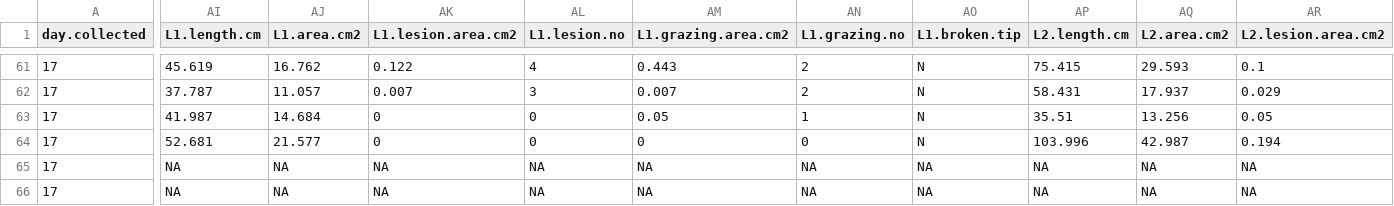
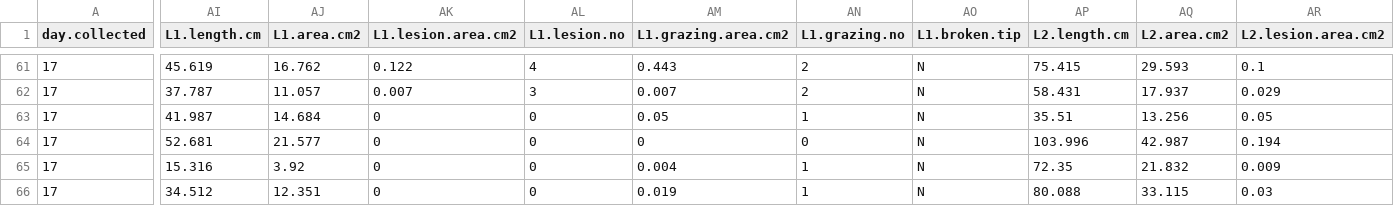
Before and after one commit to schenckf/WB_survey, a CSV file: WB_surveydata.csv, drawn as a sheet; only a part is shown, gaps mark what is left out; the diff covers the shown part only; the diff names each change by its address in the sheet, - before the commit and + after, or states it on an @@ line.

Commit message:
MR data entry jan 30 2018

```diff
--- a/WB_surveydata.csv
+++ b/WB_surveydata.csv
-AI65 (L1.length.cm): NA
+AI65 (L1.length.cm): 15.316
-AJ65 (L1.area.cm2): NA
+AJ65 (L1.area.cm2): 3.92
-AK65:AK66 (L1.lesion.area.cm2): NA
+AK65:AK66 (L1.lesion.area.cm2): 0
-AL65:AL66 (L1.lesion.no): NA
+AL65:AL66 (L1.lesion.no): 0
-AM65 (L1.grazing.area.cm2): NA
+AM65 (L1.grazing.area.cm2): 0.004
-AN65:AN66 (L1.grazing.no): NA
+AN65:AN66 (L1.grazing.no): 1
-AO65:AO66 (L1.broken.tip): NA
+AO65:AO66 (L1.broken.tip): N
-AP65 (L2.length.cm): NA
+AP65 (L2.length.cm): 72.35
-AQ65 (L2.area.cm2): NA
+AQ65 (L2.area.cm2): 21.832
-AR65 (L2.lesion.area.cm2): NA
+AR65 (L2.lesion.area.cm2): 0.009
-AI66 (L1.length.cm): NA
+AI66 (L1.length.cm): 34.512
-AJ66 (L1.area.cm2): NA
+AJ66 (L1.area.cm2): 12.351
-AM66 (L1.grazing.area.cm2): NA
+AM66 (L1.grazing.area.cm2): 0.019
-AP66 (L2.length.cm): NA
+AP66 (L2.length.cm): 80.088
-AQ66 (L2.area.cm2): NA
+AQ66 (L2.area.cm2): 33.115
-AR66 (L2.lesion.area.cm2): NA
+AR66 (L2.lesion.area.cm2): 0.03
```
Also changed, not shown: 74 edited cells elsewhere in this file.
